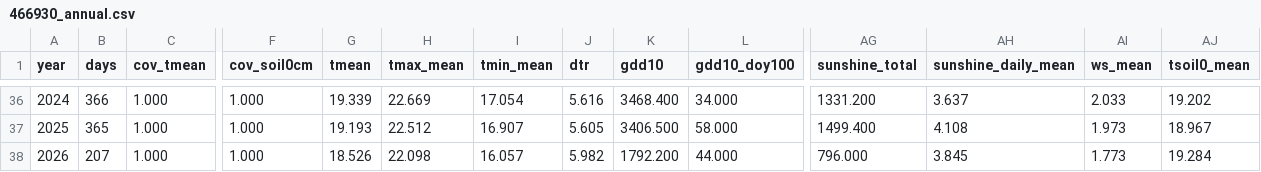
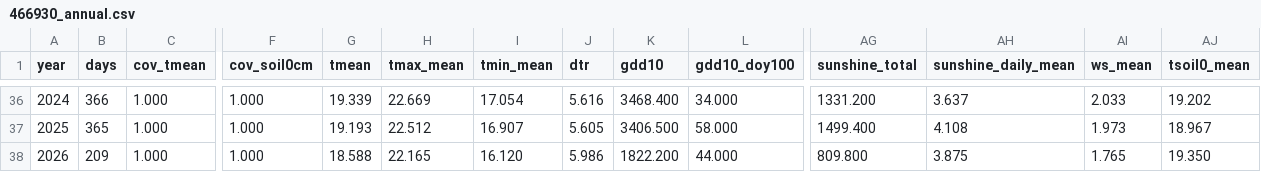
Before and after one commit to BunnyTailGra22/Five-Great-Elements, a CSV file: data/processed/466930_annual.csv, drawn as a sheet; only a part is shown, gaps mark what is left out; the diff names each change by its address in the sheet, - before the commit and + after, or states it on an @@ line.

```diff
--- a/data/processed/466930_annual.csv
+++ b/data/processed/466930_annual.csv
-B38 (days): 207
+B38 (days): 209
-G38 (tmean): 18.526
+G38 (tmean): 18.588
-H38 (tmax_mean): 22.098
+H38 (tmax_mean): 22.165
-I38 (tmin_mean): 16.057
+I38 (tmin_mean): 16.120
-J38 (dtr): 5.982
+J38 (dtr): 5.986
-K38 (gdd10): 1792.200
+K38 (gdd10): 1822.200
-AG38 (sunshine_total): 796.000
+AG38 (sunshine_total): 809.800
-AH38 (sunshine_daily_mean): 3.845
+AH38 (sunshine_daily_mean): 3.875
-AI38 (ws_mean): 1.773
+AI38 (ws_mean): 1.765
-AJ38 (tsoil0_mean): 19.284
+AJ38 (tsoil0_mean): 19.350
```
Also changed, not shown: data/processed/82A750_annual.csv, data/processed/82A750_coverage.csv, 10 other files.
